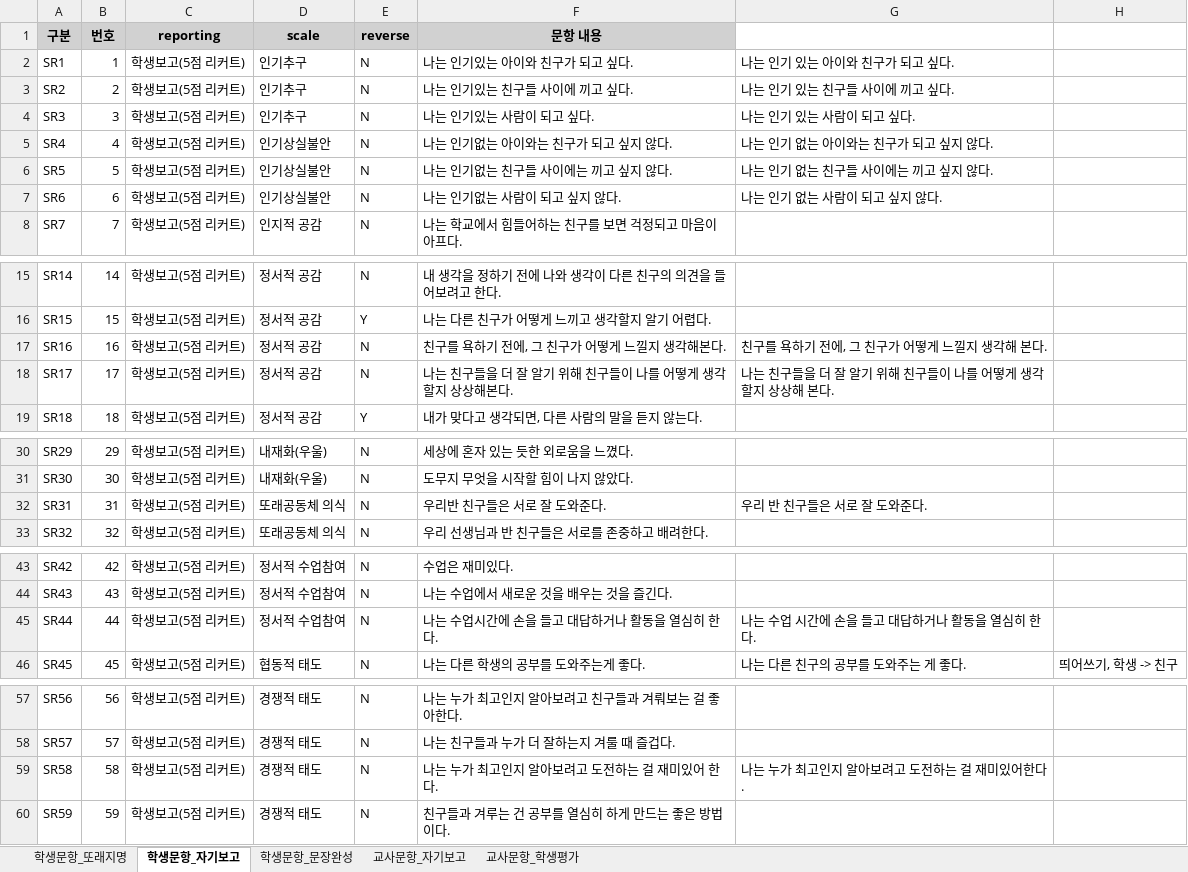
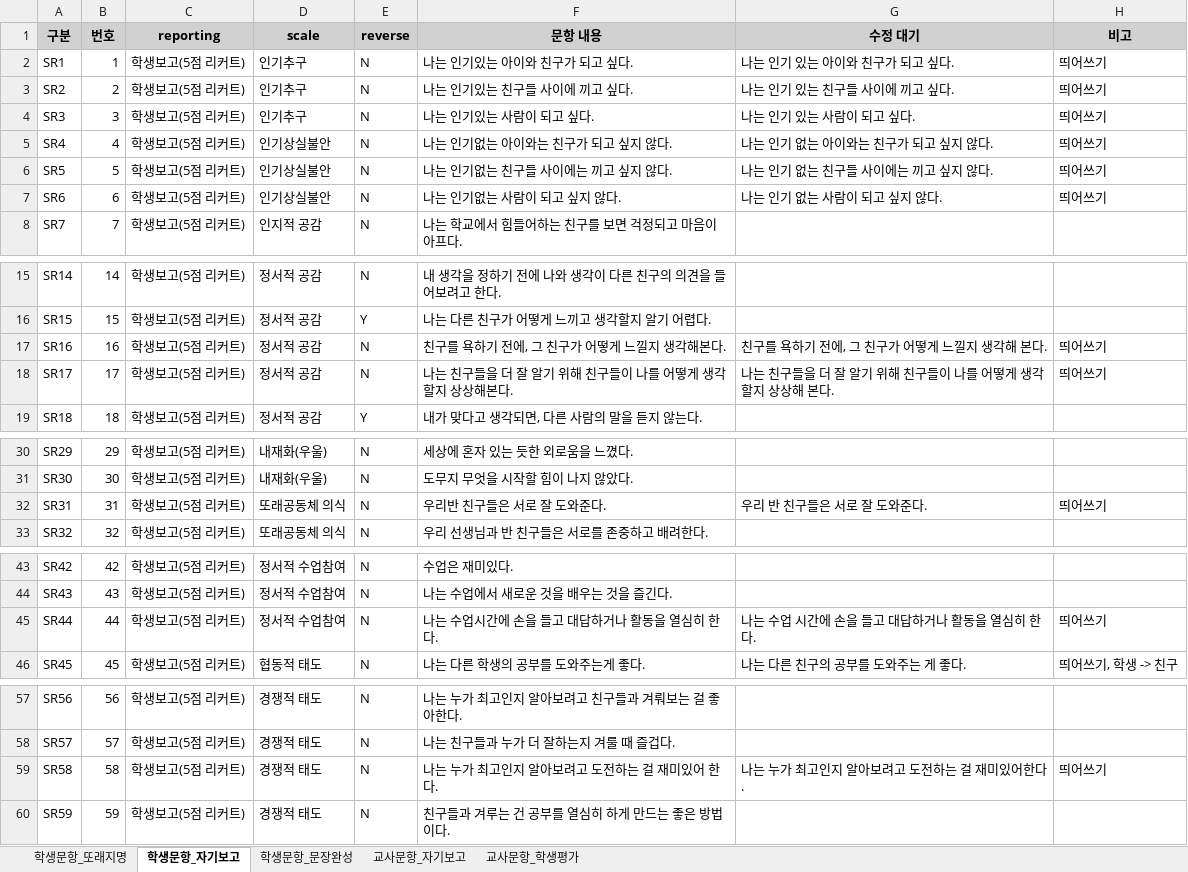
Before and after one commit to Byumin/peer, an Excel workbook: 문항 및 로직/250714_스쿨프렌즈 검사 최종 문항.xlsx, sheet 학생문항_자기보고, drawn as a sheet; only a part is shown, gaps mark what is left out; values as stored, in another font and other column widths than the file's, no borders; the diff names each change by its address in the sheet, - before the commit and + after, or states it on an @@ line.

```diff
--- a/문항 및 로직/250714_스쿨프렌즈 검사 최종 문항.xlsx (sheet 학생문항_자기보고)
+++ b/문항 및 로직/250714_스쿨프렌즈 검사 최종 문항.xlsx (sheet 학생문항_자기보고)
-G1: (empty)
+G1: 수정 대기
-G1:H1 fill: none
+G1:H1 fill: #D1D1D1
-H1: (empty)
+H1: 비고
-H2:H7 (비고): (empty)
+H2:H7 (비고): 띄어쓰기
-H17:H18 (비고): (empty)
+H17:H18 (비고): 띄어쓰기
-H32 (비고): (empty)
+H32 (비고): 띄어쓰기
-H45 (비고): (empty)
+H45 (비고): 띄어쓰기
-H59 (비고): (empty)
+H59 (비고): 띄어쓰기
```
Also changed, not shown: sheet 학생문항_또래지명, sheet 교사문항_자기보고, 28 other files.
